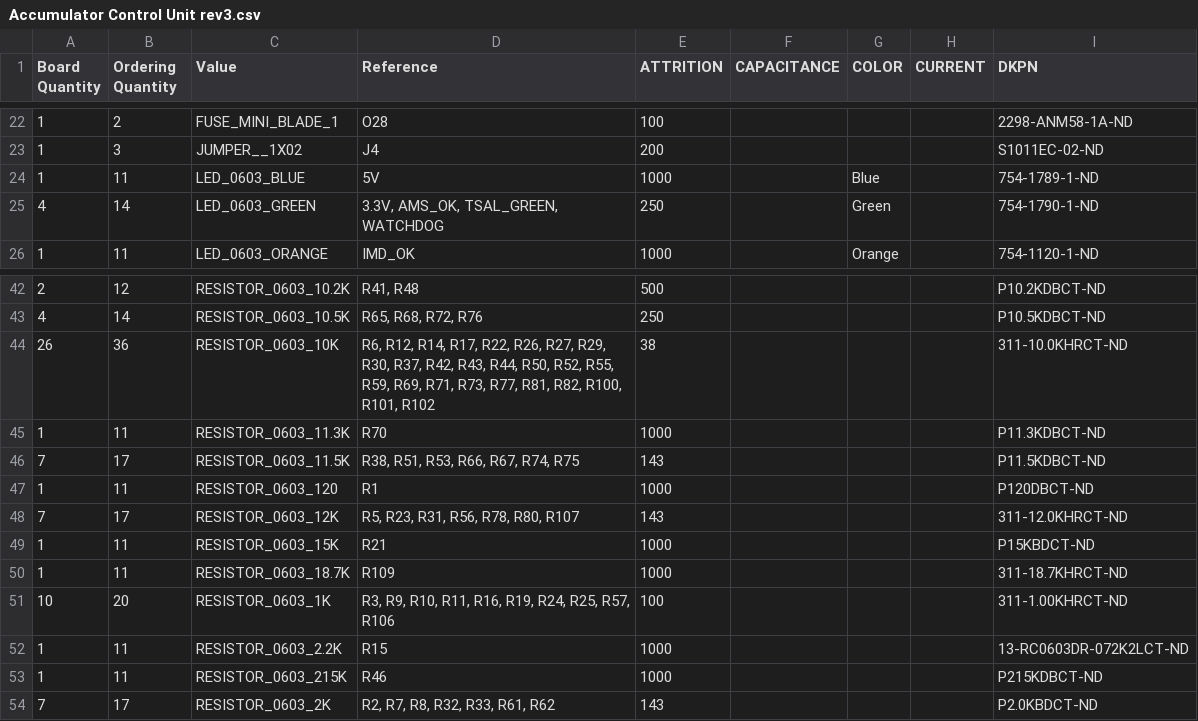
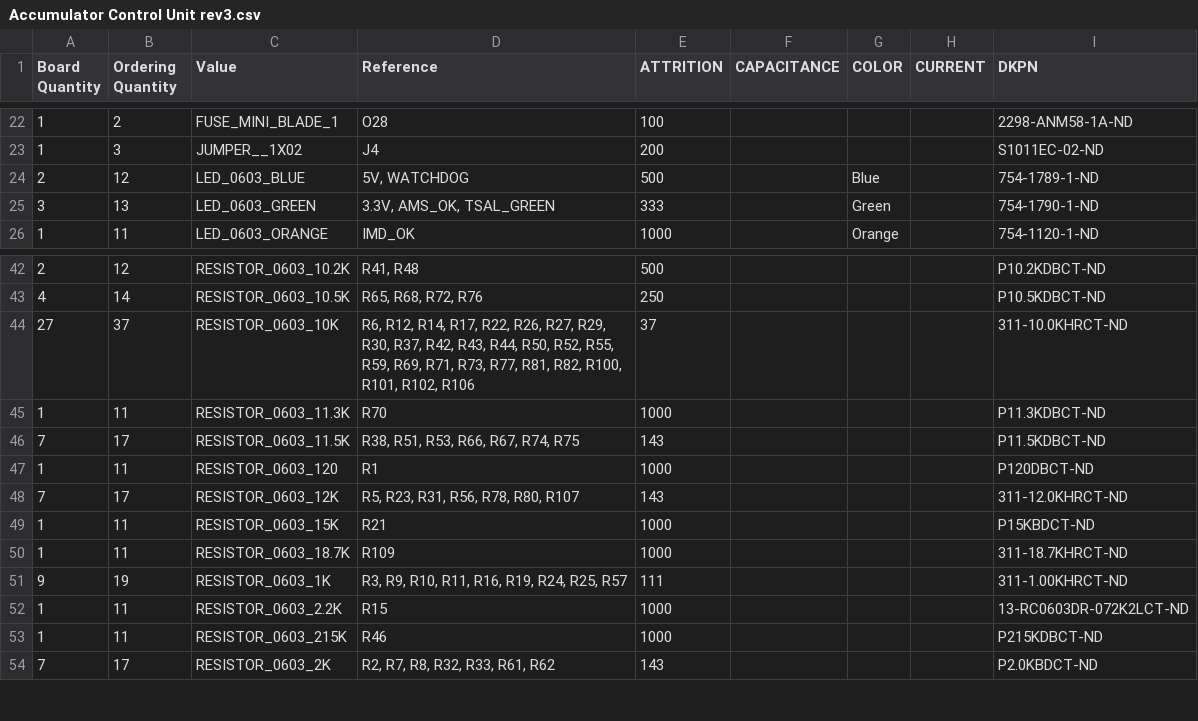
Before and after one commit to hytech-racing/circuits-2022, a CSV file: EAGLE Board Designs/Accumulator Control Unit/Order Files/Accumulator Control Unit rev3.csv, drawn as a sheet; only a part is shown, gaps mark what is left out; the diff names each change by its address in the sheet, - before the commit and + after, or states it on an @@ line.

```diff
--- a/EAGLE Board Designs/Accumulator Control Unit/Order Files/Accumulator Control Unit rev3.csv
+++ b/EAGLE Board Designs/Accumulator Control Unit/Order Files/Accumulator Control Unit rev3.csv
-A24 (Board Quantity): 1
+A24 (Board Quantity): 2
-B24 (Ordering Quantity): 11
+B24 (Ordering Quantity): 12
-D24 (Reference): 5V
+D24 (Reference): 5V, WATCHDOG
-E24 (ATTRITION): 1000
+E24 (ATTRITION): 500
-A25 (Board Quantity): 4
+A25 (Board Quantity): 3
-B25 (Ordering Quantity): 14
+B25 (Ordering Quantity): 13
-D25 (Reference): 3.3V, AMS_OK, TSAL_GREEN, WATCHDOG
+D25 (Reference): 3.3V, AMS_OK, TSAL_GREEN
-E25 (ATTRITION): 250
+E25 (ATTRITION): 333
-A44 (Board Quantity): 26
+A44 (Board Quantity): 27
-B44 (Ordering Quantity): 36
+B44 (Ordering Quantity): 37
-D44 (Reference): …R100, R101, R102
+D44 (Reference): …R100, R101, R102, R106
-E44 (ATTRITION): 38
+E44 (ATTRITION): 37
-A51 (Board Quantity): 10
+A51 (Board Quantity): 9
-B51 (Ordering Quantity): 20
+B51 (Ordering Quantity): 19
-D51 (Reference): R3, R9, R10, R11, R16, R19, R24, R25, R57, R106
+D51 (Reference): R3, R9, R10, R11, R16, R19, R24, R25, R57
-E51 (ATTRITION): 100
+E51 (ATTRITION): 111
```
Also changed, not shown: 3 other files.
